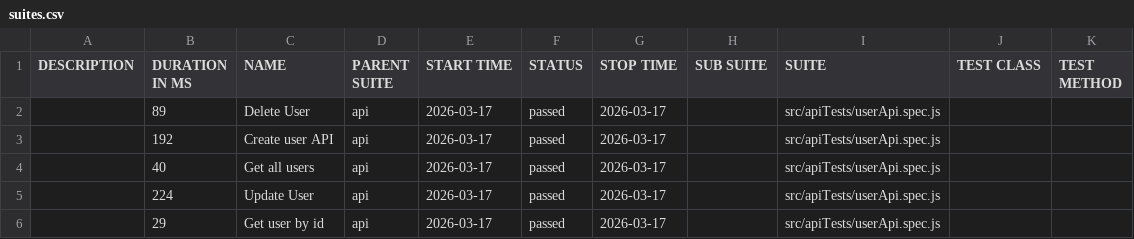
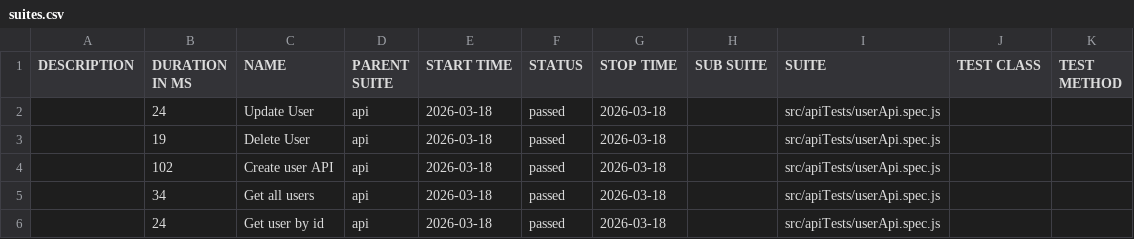
Before and after one commit to pranaya1997/Playwright-Framework, a CSV file: allure/data/suites.csv, drawn as a sheet.

```diff
--- a/allure/data/suites.csv
+++ b/allure/data/suites.csv
@@ -1,6 +1,6 @@
 "DESCRIPTION","DURATION IN MS","NAME","PARENT SUITE","START TIME","STATUS","STOP TIME","SUB SUITE","SUITE","TEST CLASS","TEST METHOD"
-"","89","Delete User","api","2026-03-17","passed","2026-03-17","","src/apiTests/userApi.spec.js","",""
-"","192","Create user API","api","2026-03-17","passed","2026-03-17","","src/apiTests/userApi.spec.js","",""
-"","40","Get all users","api","2026-03-17","passed","2026-03-17","","src/apiTests/userApi.spec.js","",""
-"","224","Update User","api","2026-03-17","passed","2026-03-17","","src/apiTests/userApi.spec.js","",""
-"","29","Get user by id","api","2026-03-17","passed","2026-03-17","","src/apiTests/userApi.spec.js","",""
+"","24","Update User","api","2026-03-18","passed","2026-03-18","","src/apiTests/userApi.spec.js","",""
+"","19","Delete User","api","2026-03-18","passed","2026-03-18","","src/apiTests/userApi.spec.js","",""
+"","102","Create user API","api","2026-03-18","passed","2026-03-18","","src/apiTests/userApi.spec.js","",""
+"","34","Get all users","api","2026-03-18","passed","2026-03-18","","src/apiTests/userApi.spec.js","",""
+"","24","Get user by id","api","2026-03-18","passed","2026-03-18","","src/apiTests/userApi.spec.js","",""
```
Also changed, not shown: 25 other files.
